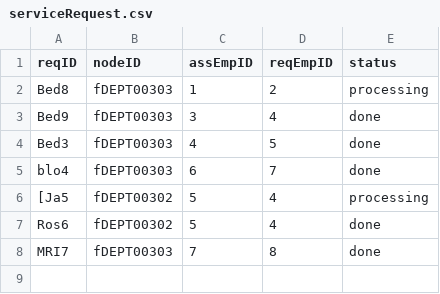
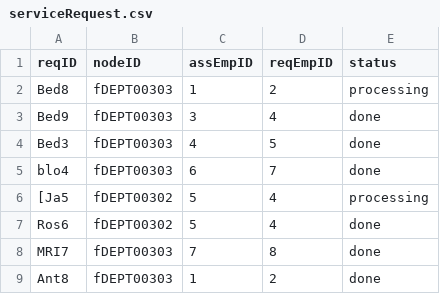
Before and after one commit to CS3733-D22-Team-F/ferocious-furrets, a CSV file: ProtoypeF/src/main/resources/edu/wpi/cs3733/D22/teamF/csv/serviceRequest.csv, drawn as a sheet.

```diff
--- a/ProtoypeF/src/main/resources/edu/wpi/cs3733/D22/teamF/csv/serviceRequest.csv
+++ b/ProtoypeF/src/main/resources/edu/wpi/cs3733/D22/teamF/csv/serviceRequest.csv
@@ -8 +8,2 @@ Ros6,fDEPT00302,5,4,done
 MRI7,fDEPT00303,7,8,done
+Ant8,fDEPT00303,1,2,done
```
Also changed, not shown: 5 other files.
